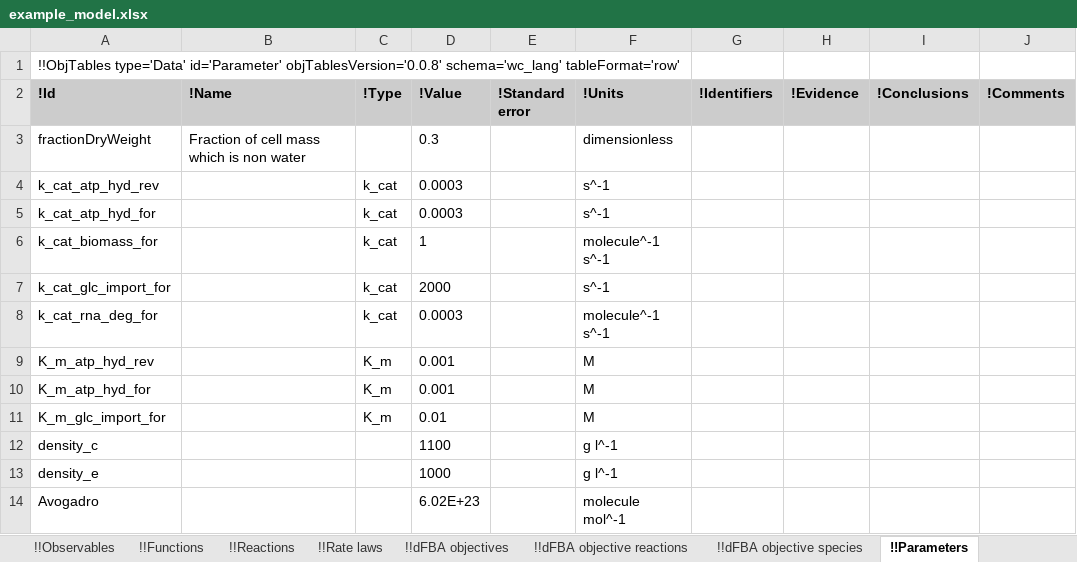
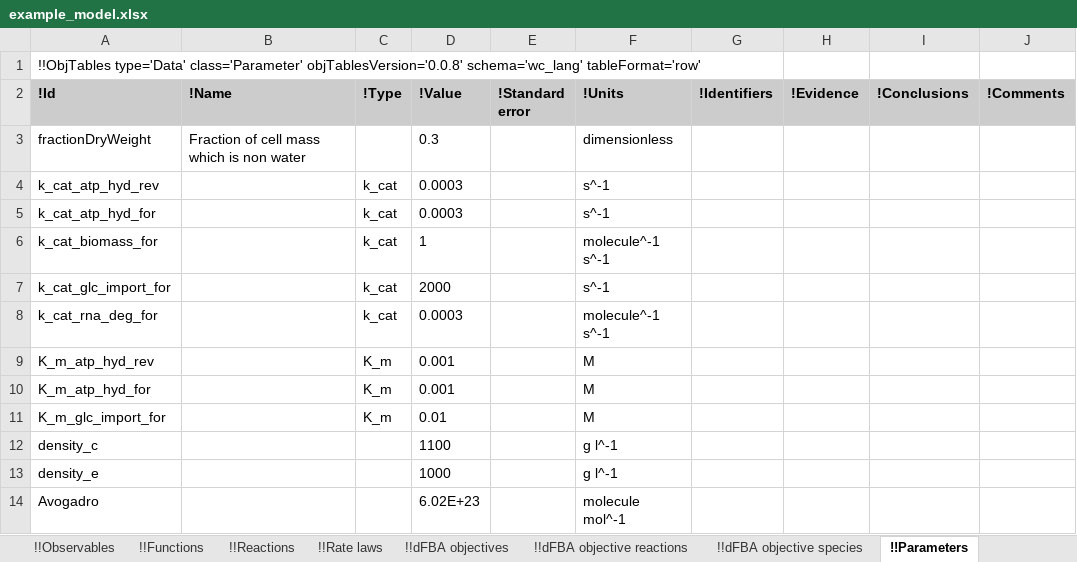
Before and after one commit to KarrLab/intro_to_wc_modeling, an Excel workbook: intro_to_wc_modeling/wc_modeling/wc_lang_tutorial/examples/example_model.xlsx, sheet !!Parameters, drawn as a sheet; only a part is shown; values as stored, in another font and other column widths than the file's, no borders; the diff names each change by its address in the sheet, - before the commit and + after, or states it on an @@ line.

Commit message:
updating for changes to obj_tables

```diff
--- a/intro_to_wc_modeling/wc_modeling/wc_lang_tutorial/examples/example_model.xlsx (sheet !!Parameters)
+++ b/intro_to_wc_modeling/wc_modeling/wc_lang_tutorial/examples/example_model.xlsx (sheet !!Parameters)
-A1 (!Id): !!ObjTables type='Data' id='Parameter' objTablesVersion='0.0.8' schema='wc_lang'…
+A1 (!Id): !!ObjTables type='Data' class='Parameter' objTablesVersion='0.0.8' schema='wc_lang'…
```
Also changed, not shown: sheet !!Authors, sheet !!Environment, sheet !!Taxon, sheet !!Observables, sheet !!Stop conditions, sheet !!Changes, 16 more sheets.
